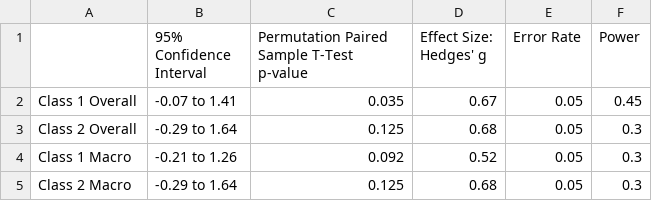
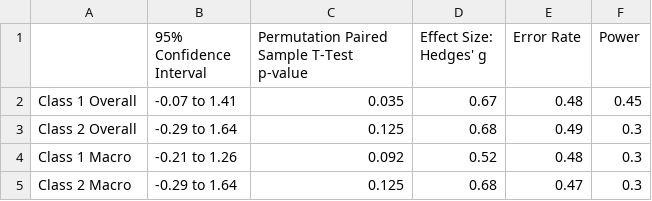
Before and after one commit to Jsteur/James_Final_Paper_Files, a CSV file: Table_4_Jake.csv, drawn as a sheet.

Commit message:
Update Table_4_Jake.csv

```diff
--- a/Table_4_Jake.csv
+++ b/Table_4_Jake.csv
@@ -1,5 +1,5 @@
 ,95% Confidence Interval,Permutation Paired Sample T-Test p-value ,Effect Size: Hedges' g,Error Rate,Power
-Class 1 Overall ,-0.07 to 1.41,0.035,0.67,0.05,0.45
-Class 2 Overall,-0.29 to 1.64,0.125,0.68,0.05,0.3
-Class 1 Macro,-0.21 to 1.26,0.092,0.52,0.05,0.3
-Class 2 Macro,-0.29 to 1.64,0.125,0.68,0.05,0.3
+Class 1 Overall ,-0.07 to 1.41,0.035,0.67,0.48,0.45
+Class 2 Overall,-0.29 to 1.64,0.125,0.68,0.49,0.3
+Class 1 Macro,-0.21 to 1.26,0.092,0.52,0.48,0.3
+Class 2 Macro,-0.29 to 1.64,0.125,0.68,0.47,0.3
```
